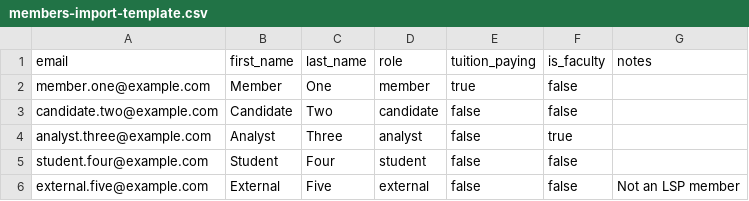
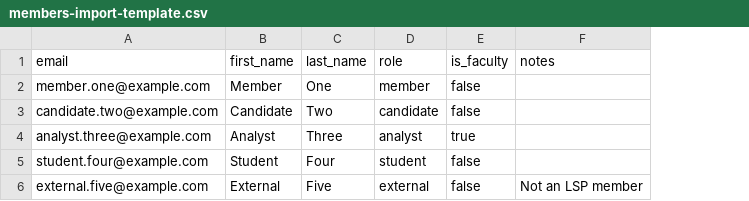
Before and after one commit to ricopicone/lsp-website, a CSV file: docs/members-import-template.csv, drawn as a sheet; the diff names each change by its address in the sheet, - before the commit and + after, or states it on an @@ line.

```diff
--- a/docs/members-import-template.csv
+++ b/docs/members-import-template.csv
-column E (tuition_paying), rows 2-6: true | false | false | false | false
```
Also changed, not shown: 6 other files.
